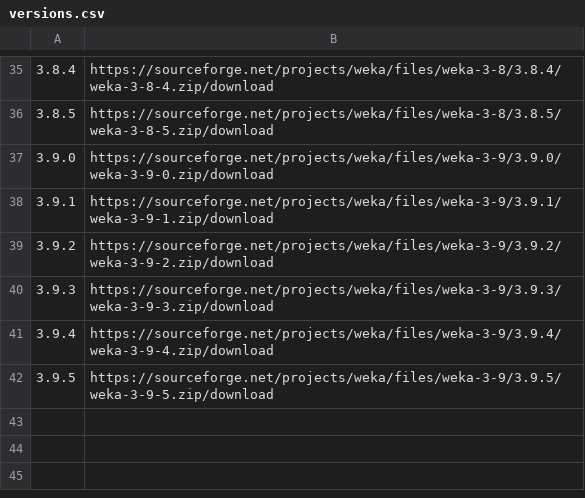
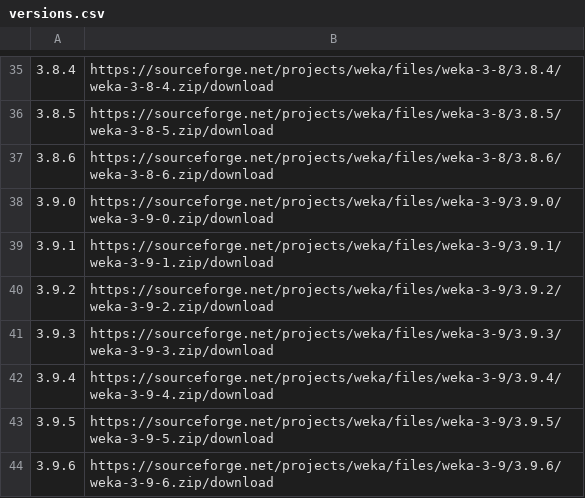
Before and after one commit to fracpete/weka-virtualenv, a CSV file: versions.csv, drawn as a sheet; only a part is shown, gaps mark what is left out; the diff names each change by its address in the sheet, - before the commit and + after, or states it on an @@ line.

Commit message:
added 3.8.6 and 3.9.6 releases

```diff
--- a/versions.csv
+++ b/versions.csv
+row 37: 3.8.6 | https://sourceforge.net/projects/weka/files/weka-3-8/3.8.6/weka-3-8-6.zip/download
+row 44: 3.9.6 | https://sourceforge.net/projects/weka/files/weka-3-9/3.9.6/weka-3-9-6.zip/download
```
